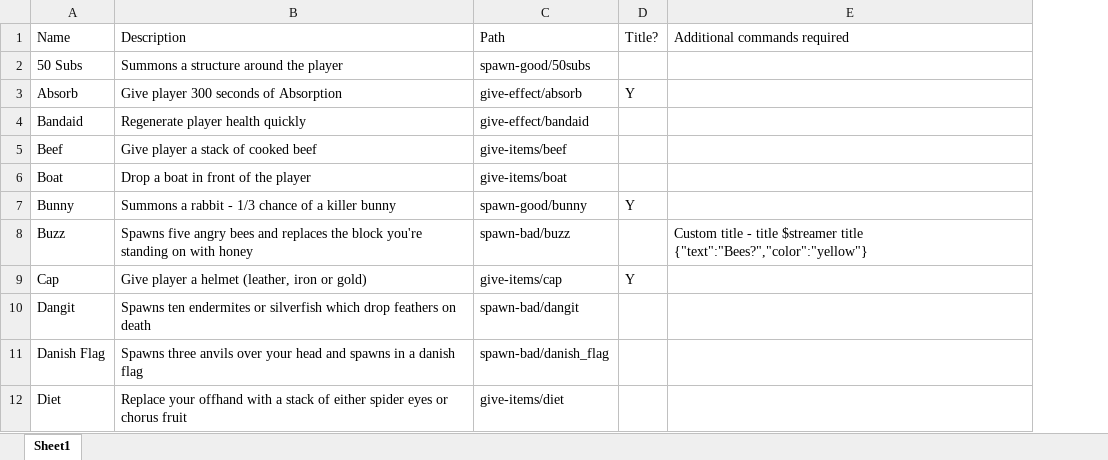
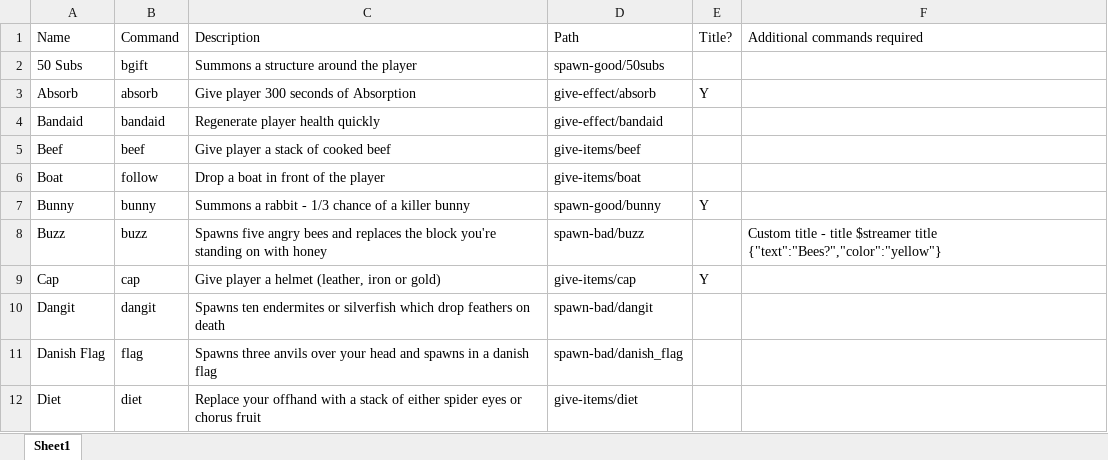
Before and after one commit to danners430/row, an Excel workbook: Functions.xlsx, sheet Sheet1, drawn as a sheet; only a part is shown; values as stored, in another font and other column widths than the file's, no borders; table styles not drawn; the diff names each change by its address in the sheet, - before the commit and + after, or states it on an @@ line.

Commit message:
Added commands

```diff
--- a/Functions.xlsx (sheet Sheet1)
+++ b/Functions.xlsx (sheet Sheet1)
+column B (Command), rows 2-12: bgift | absorb | bandaid | beef | follow | bunny | buzz | cap | dangit | flag | diet
```
